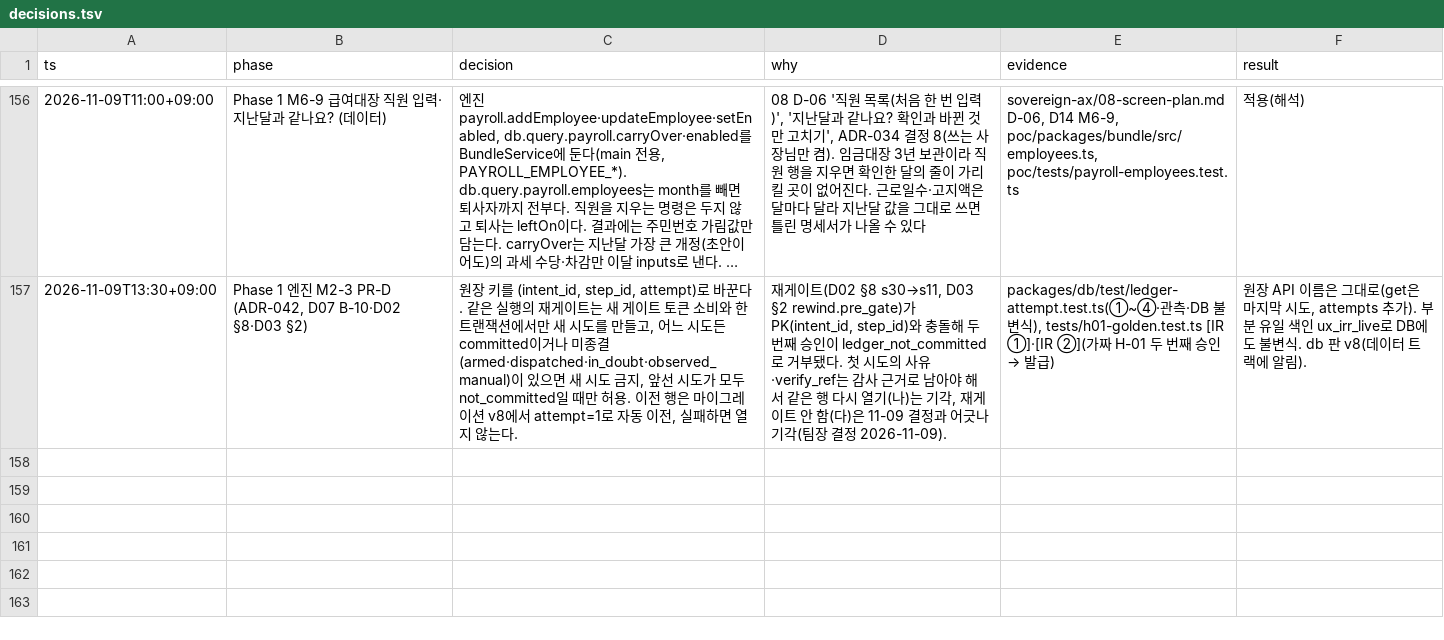
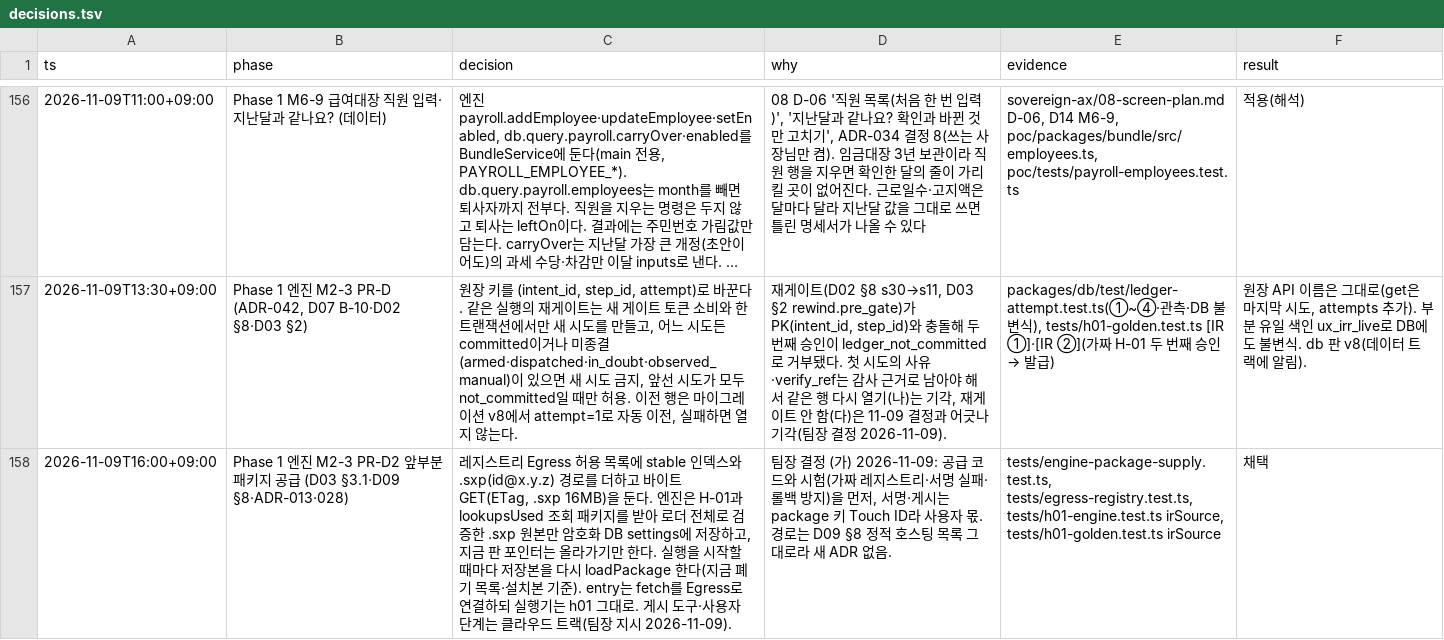
Before and after one commit to LAF-labs/tex, a TSV file: poc/reports/decisions.tsv, drawn as a sheet; only a part is shown, gaps mark what is left out; long unchanged cells end in …; the diff names each change by its address in the sheet, - before the commit and + after, or states it on an @@ line.

```diff
--- a/poc/reports/decisions.tsv
+++ b/poc/reports/decisions.tsv
+row 158: 2026-11-09T16:00+09:00 | Phase 1 엔진 M2-3 PR-D2 앞부분 패키지 공급 (D03 §3.1·D09 §8·ADR-013·028) | 레지스트리 Egress 허용 목록에 stable 인덱스와 .sxp(id@x.y.z) 경로를 더하고 바이트 GET(ETag, .sxp 16MB)을 둔다. 엔진은 H-01과 lookupsUsed 조회 패키지를 받아 로더 전체로 검증한 .sxp 원본만 암호화 DB settings에 저장하고, 지금 판 포인터는 올라가기만 한다. 실행을 시작할 때마다 저장본을 다시 loadPackage 한다(지금 폐기 목록·설치본 기준). entry는 fetch를 Egress로 연결하되 실행기는 h01 그대로. 게시 도구·사용자 단계는 클라우드 트랙(팀장 지시 2026-11-09). | 팀장 결정 (가) 2026-11-09: 공급 코드와 시험(가짜 레지스트리·서명 실패·롤백 방지)을 먼저, 서명·게시는 package 키 Touch ID라 사용자 몫. 경로는 D09 §8 정적 호스팅 목록 그대로라 새 ADR 없음. | tests/engine-package-supply.test.ts, tests/egress-registry.test.ts, tests/h01-engine.test.ts irSource, tests/h01-golden.test.ts irSource | 채택
```
Also changed, not shown: 12 other files.
